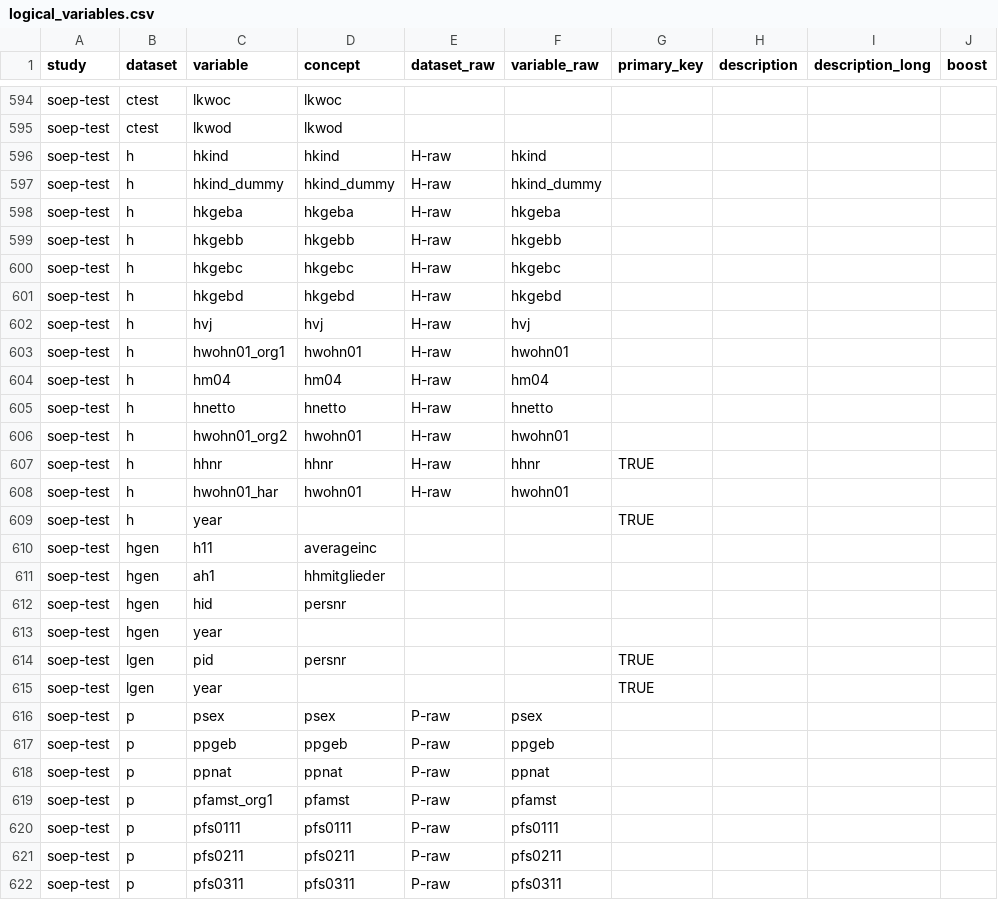
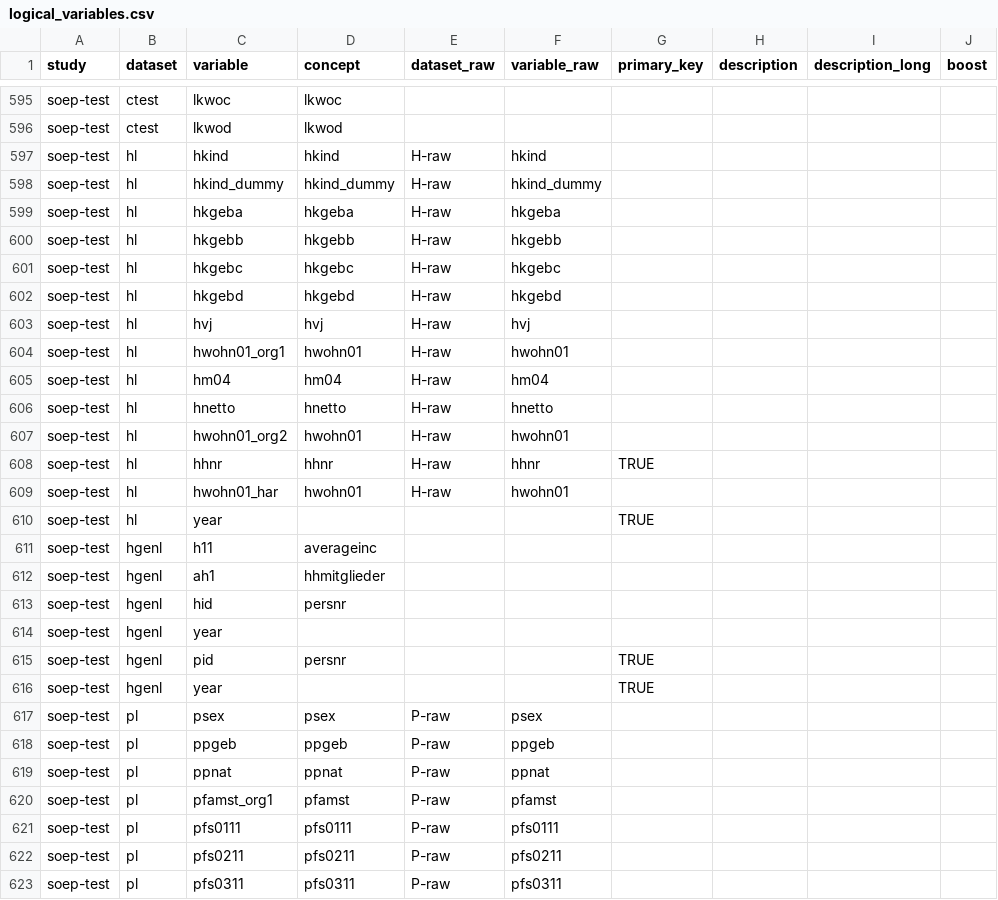
Before and after one commit to castolpe/testdata, a CSV file: doc/doc_csv/logical_variables.csv, drawn as a sheet; only a part is shown, gaps mark what is left out; addresses are those after the commit; the diff covers the shown part only; the diff names each change by its address in the sheet, - before the commit and + after, or states it on an @@ line.

```diff
--- a/doc/doc_csv/logical_variables.csv
+++ b/doc/doc_csv/logical_variables.csv
-B597:B610 (dataset): h
+B597:B610 (dataset): hl
-B611:B614 (dataset): hgen
+B611:B614 (dataset): hgenl
-B615:B616 (dataset): lgen
+B615:B616 (dataset): hgenl
-B617:B623 (dataset): p
+B617:B623 (dataset): pl
```
Also changed, not shown: 10 added rows and 55 edited cells elsewhere in this file.
